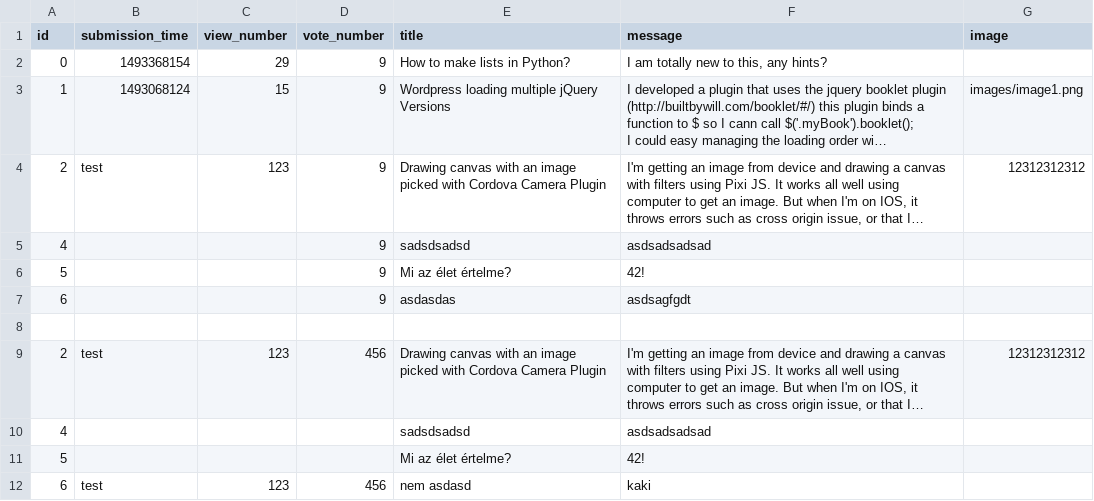
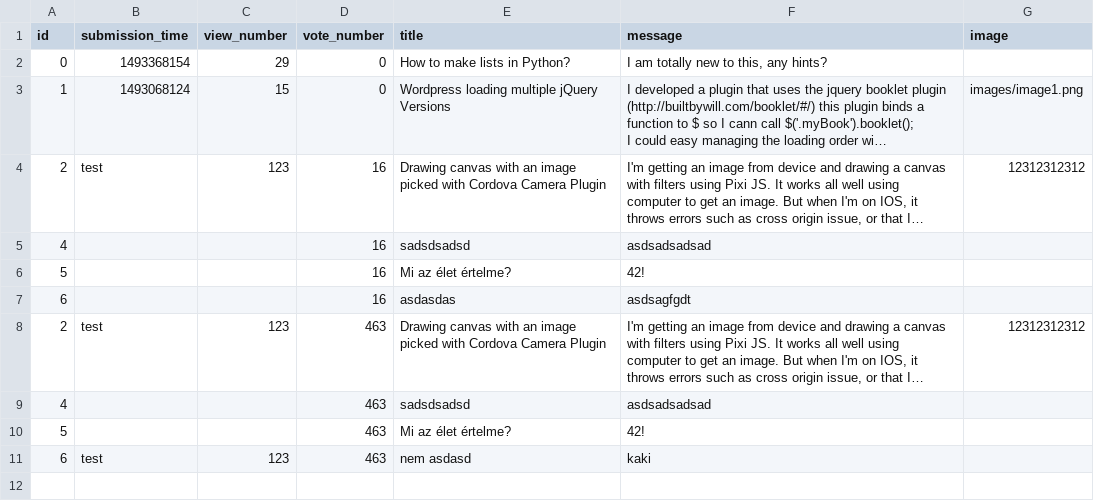
Before and after one commit to MelathStofi/ask-mate-python, a CSV file: sample_data/question.csv, drawn as a sheet; long unchanged cells end in …; removed rows and columns are numbered as before the commit, all else as after; the diff names each change by its address in the sheet, - before the commit and + after, or states it on an @@ line.

```diff
--- a/sample_data/question.csv
+++ b/sample_data/question.csv
-D2:D3 (vote_number): 9
+D2:D3 (vote_number): 0
-D4:D7 (vote_number): 9
+D4:D7 (vote_number): 16
-row 8: (empty)
-D8 (vote_number): 456
+D8 (vote_number): 463
-D9:D10 (vote_number): (empty)
+D9:D10 (vote_number): 463
-D11 (vote_number): 456
+D11 (vote_number): 463
```
Also changed, not shown: sample_data/answer.csv, 3 other files.
